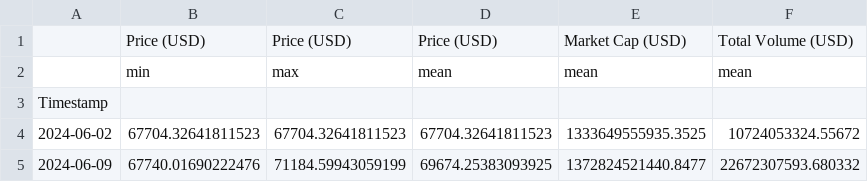
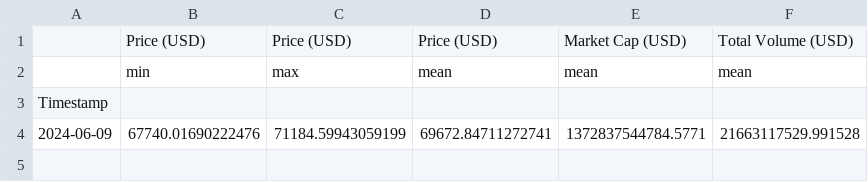
Before and after one commit to giladAlboher/pandas_-project, a CSV file: data/weekly_statistics.csv, drawn as a sheet.

```diff
--- a/data/weekly_statistics.csv
+++ b/data/weekly_statistics.csv
@@ -3,3 +3,2 @@
 Timestamp,,,,,
-2024-06-02,67704.32641811523,67704.32641811523,67704.32641811523,1333649555935.3525,10724053324.55672
-2024-06-09,67740.01690222476,71184.59943059199,69674.25383093925,1372824521440.8477,22672307593.680332
+2024-06-09,67740.01690222476,71184.59943059199,69672.84711272741,1372837544784.5771,21663117529.991528
```
Also changed, not shown: data/bitcoin_prices_week.csv, 1 other file.
